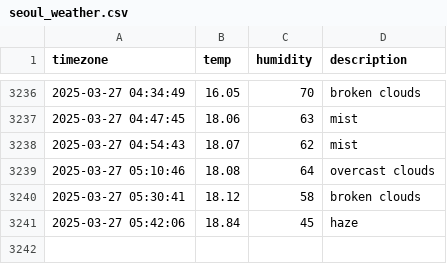
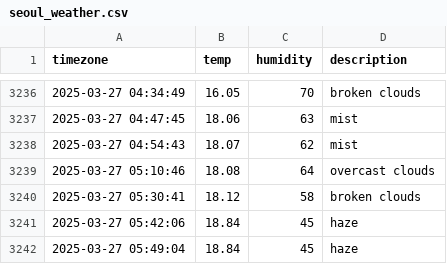
Before and after one commit to JIseolyun/seoul_weather, a CSV file: seoul_weather.csv, drawn as a sheet; only a part is shown, gaps mark what is left out; the diff names each change by its address in the sheet, - before the commit and + after, or states it on an @@ line.

```diff
--- a/seoul_weather.csv
+++ b/seoul_weather.csv
+row 3242: 2025-03-27 05:49:04 | 18.84 | 45 | haze
```
